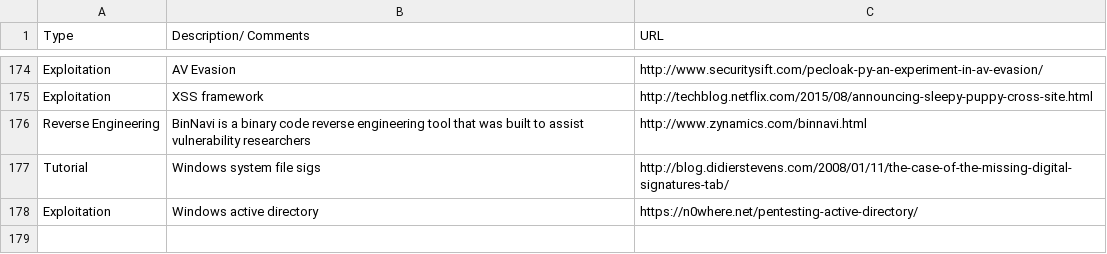
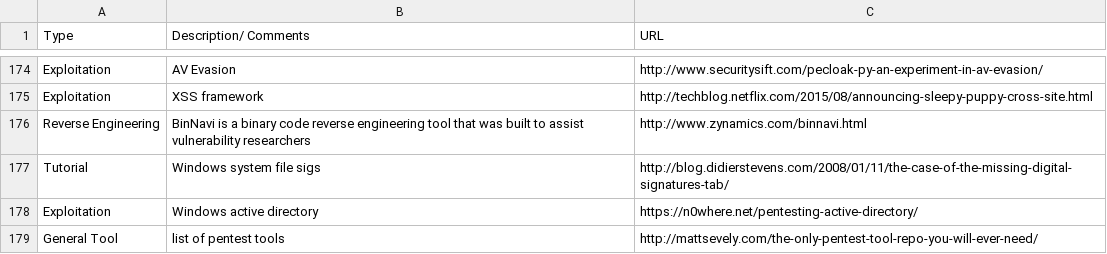
Before and after one commit to fulmetalpackets/securityLinks, a CSV file: securityLinks.csv, drawn as a sheet; only a part is shown, gaps mark what is left out; the diff names each change by its address in the sheet, - before the commit and + after, or states it on an @@ line.

Commit message:
Update securityLinks.csv

```diff
--- a/securityLinks.csv
+++ b/securityLinks.csv
+row 179: General Tool | list of pentest tools | http://mattsevely.com/the-only-pentest-tool-repo-you-will-ever-need/
```
